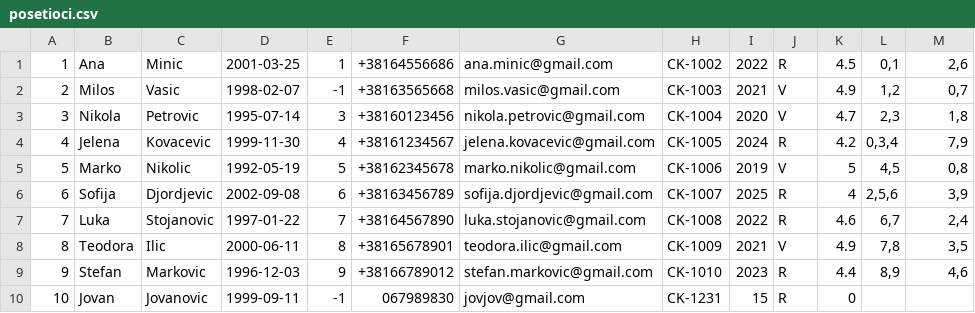
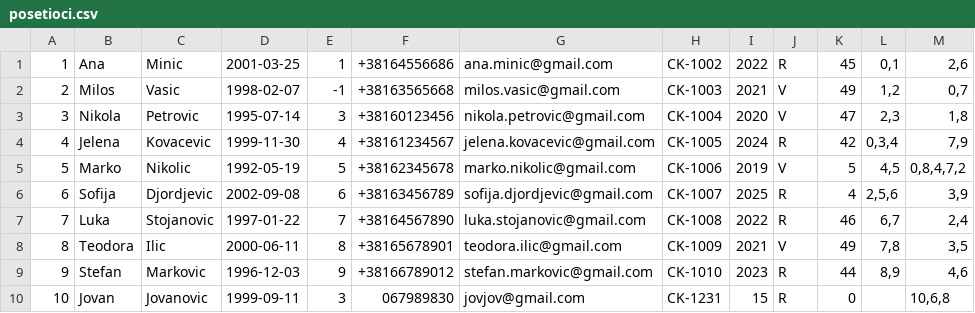
Before and after one commit to dacyrsh/SajamKnjiga, a CSV file: Core/Data/posetioci.csv, drawn as a sheet.

```diff
--- a/Core/Data/posetioci.csv
+++ b/Core/Data/posetioci.csv
@@ -1,10 +1,10 @@
-1|Ana|Minic|2001-03-25|1|+38164556686|ana.minic@gmail.com|CK-1002|2022|R|4.5|0,1|2,6
-2|Milos|Vasic|1998-02-07|-1|+38163565668|milos.vasic@gmail.com|CK-1003|2021|V|4.9|1,2|0,7
-3|Nikola|Petrovic|1995-07-14|3|+38160123456|nikola.petrovic@gmail.com|CK-1004|2020|V|4.7|2,3|1,8
-4|Jelena|Kovacevic|1999-11-30|4|+38161234567|jelena.kovacevic@gmail.com|CK-1005|2024|R|4.2|0,3,4|7,9
-5|Marko|Nikolic|1992-05-19|5|+38162345678|marko.nikolic@gmail.com|CK-1006|2019|V|5|4,5|0,8
+1|Ana|Minic|2001-03-25|1|+38164556686|ana.minic@gmail.com|CK-1002|2022|R|45|0,1|2,6
+2|Milos|Vasic|1998-02-07|-1|+38163565668|milos.vasic@gmail.com|CK-1003|2021|V|49|1,2|0,7
+3|Nikola|Petrovic|1995-07-14|3|+38160123456|nikola.petrovic@gmail.com|CK-1004|2020|V|47|2,3|1,8
+4|Jelena|Kovacevic|1999-11-30|4|+38161234567|jelena.kovacevic@gmail.com|CK-1005|2024|R|42|0,3,4|7,9
+5|Marko|Nikolic|1992-05-19|5|+38162345678|marko.nikolic@gmail.com|CK-1006|2019|V|5|4,5|0,8,4,7,2
 6|Sofija|Djordjevic|2002-09-08|6|+38163456789|sofija.djordjevic@gmail.com|CK-1007|2025|R|4|2,5,6|3,9
-7|Luka|Stojanovic|1997-01-22|7|+38164567890|luka.stojanovic@gmail.com|CK-1008|2022|R|4.6|6,7|2,4
-8|Teodora|Ilic|2000-06-11|8|+38165678901|teodora.ilic@gmail.com|CK-1009|2021|V|4.9|7,8|3,5
-9|Stefan|Markovic|1996-12-03|9|+38166789012|stefan.markovic@gmail.com|CK-1010|2023|R|4.4|8,9|4,6
-10|Jovan|Jovanovic|1999-09-11|-1|067989830|jovjov@gmail.com|CK-1231|15|R|0||
+7|Luka|Stojanovic|1997-01-22|7|+38164567890|luka.stojanovic@gmail.com|CK-1008|2022|R|46|6,7|2,4
+8|Teodora|Ilic|2000-06-11|8|+38165678901|teodora.ilic@gmail.com|CK-1009|2021|V|49|7,8|3,5
+9|Stefan|Markovic|1996-12-03|9|+38166789012|stefan.markovic@gmail.com|CK-1010|2023|R|44|8,9|4,6
+10|Jovan|Jovanovic|1999-09-11|3|067989830|jovjov@gmail.com|CK-1231|15|R|0||10,6,8
```
Also changed, not shown: Core/Data/knjige.csv, Core/Data/kupovina.csv, 2 other files.
